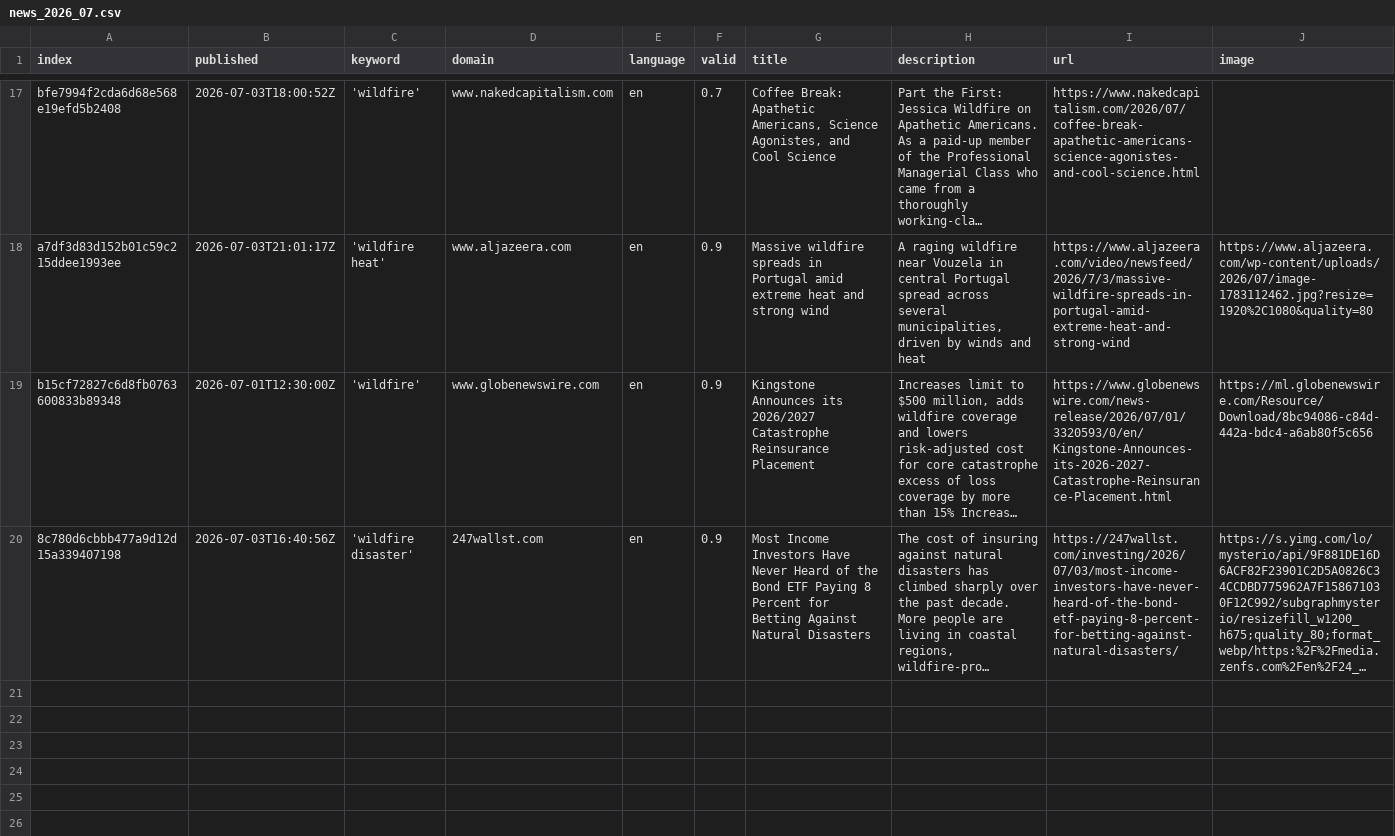
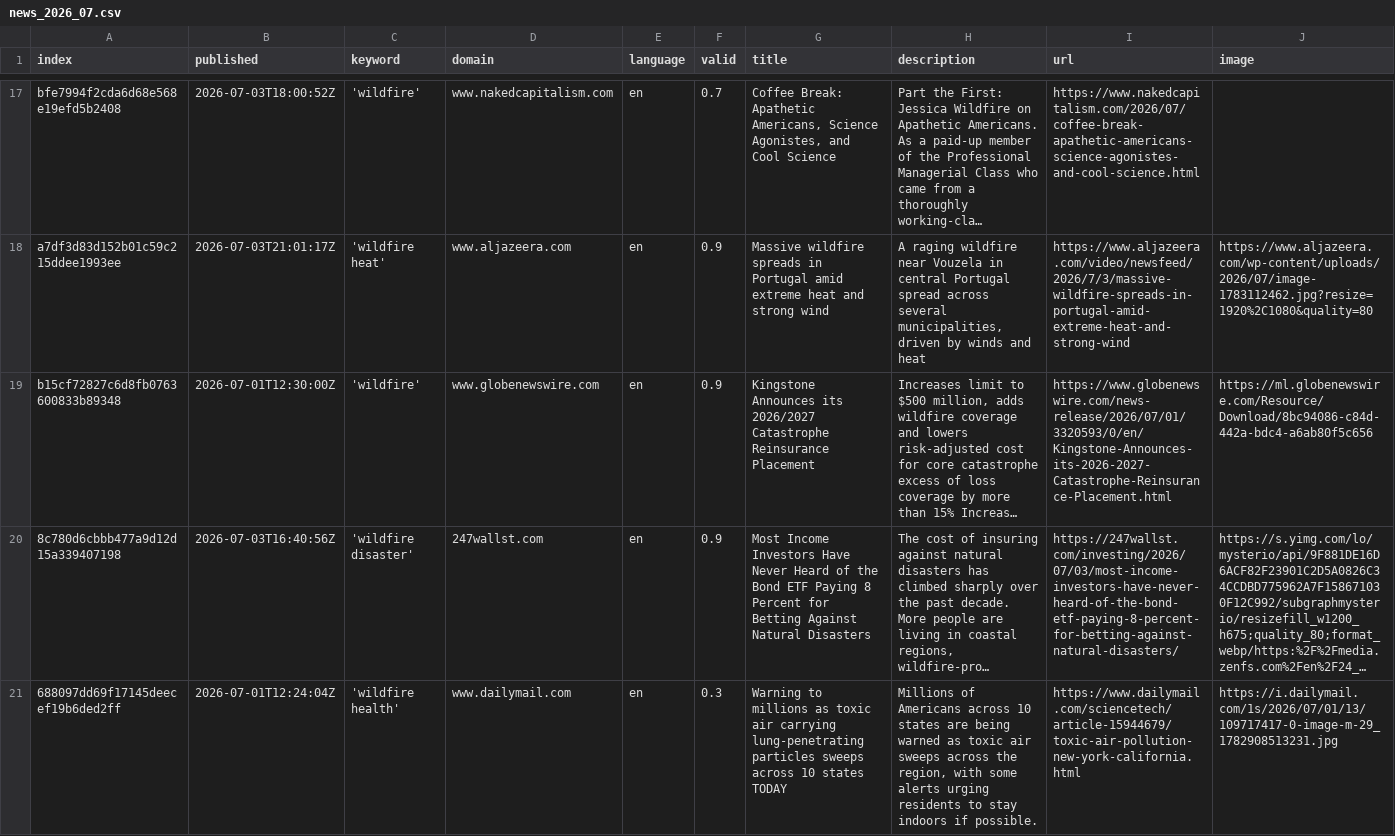
Before and after one commit to magaliekathrin-news/wildFire, a CSV file: csv/news_2026_07.csv, drawn as a sheet; only a part is shown, gaps mark what is left out; long unchanged cells end in …; rows hold the shown columns only; the diff covers the shown part only; the diff names each change by its address in the sheet, - before the commit and + after, or states it on an @@ line.

```diff
--- a/csv/news_2026_07.csv
+++ b/csv/news_2026_07.csv
+row 21: 688097dd69f17145deecef19b6ded2ff | 2026-07-01T12:24:04Z | 'wildfire health' | www.dailymail.com | en | 0.3 | Warning to millions as toxic air carrying lung-penetrating particles sweeps across 10 states TODAY | Millions of Americans across 10 states are being warned as toxic air sweeps across the region, with some alerts urging residents to stay indoors if possible. | https://www.dailymail.com/sciencetech/article-15944679/toxic-air-pollution-new-york-california.html | https://i.dailymail.com/1s/2026/07/01/13/109717417-0-image-m-29_1782908513231.jpg
```
Also changed, not shown: 2 added rows elsewhere in this file, csv/news_2026_06.csv, keywords.csv.
